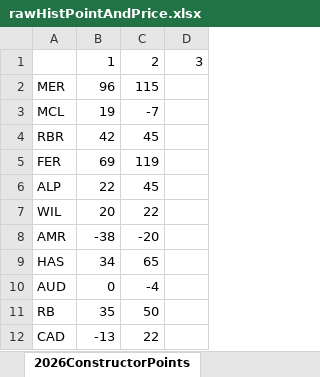
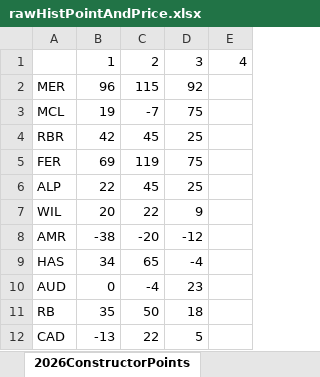
Before and after one commit to jguptil1/F1Fantasy, an Excel workbook: data/raw/rawHistPointAndPrice.xlsx, sheet 2026ConstructorPoints, drawn as a sheet; values as stored, in another font and other column widths than the file's, no borders; removed rows and columns are numbered as before the commit, all else as after; the diff names each change by its address in the sheet, - before the commit and + after, or states it on an @@ line.

```diff
--- a/data/raw/rawHistPointAndPrice.xlsx (sheet 2026ConstructorPoints)
+++ b/data/raw/rawHistPointAndPrice.xlsx (sheet 2026ConstructorPoints)
-column D, row 1: 3
+column D, rows 1-12: 3 | 92 | 75 | 25 | 75 | 25 | 9 | -12 | -4 | 23 | 18 | 5
+column E, row 1: 4
```
Also changed, not shown: sheet 2026DriverPoints, sheet 2026ConstructorPrice, sheet 2026DriverPrice, 8 other files.
